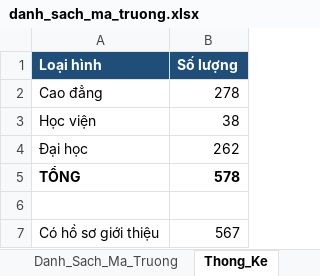
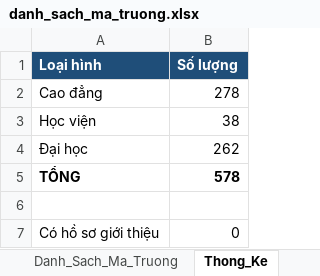
Before and after one commit to xuanngoc-dev/cao-du-lieu-web-huong-nghiep, an Excel workbook: data/output/danh_sach_ma_truong.xlsx, sheet Thong_Ke, drawn as a sheet; values as stored, in another font and other column widths than the file's, no borders; the diff names each change by its address in the sheet, - before the commit and + after, or states it on an @@ line.

```diff
--- a/data/output/danh_sach_ma_truong.xlsx (sheet Thong_Ke)
+++ b/data/output/danh_sach_ma_truong.xlsx (sheet Thong_Ke)
-B7 (Số lượng): 567
+B7 (Số lượng): 0
```
Also changed, not shown: sheet Danh_Sach_Ma_Truong, 14 other files.
